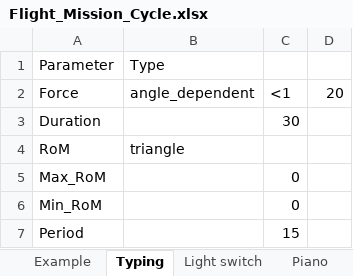
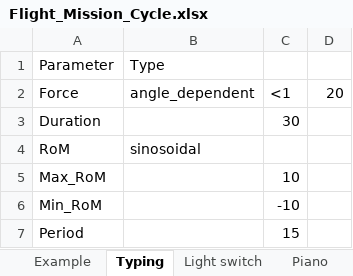
Before and after one commit to jensman100/GDP_47, an Excel workbook: Generating_Flight_Mission_Cycle/Flight_Mission_Cycle.xlsx, sheet Typing, drawn as a sheet; values as stored, in another font and other column widths than the file's, no borders; the diff names each change by its address in the sheet, - before the commit and + after, or states it on an @@ line.

```diff
--- a/Generating_Flight_Mission_Cycle/Flight_Mission_Cycle.xlsx (sheet Typing)
+++ b/Generating_Flight_Mission_Cycle/Flight_Mission_Cycle.xlsx (sheet Typing)
-B4: triangle
+B4: sinosoidal
-C5: 0
+C5: 10
-C6: 0
+C6: -10
```
Also changed, not shown: sheet Flight Mission Cycle, sheet Light switch, Generating_Flight_Mission_Cycle/output.xlsx, 3 other files.
